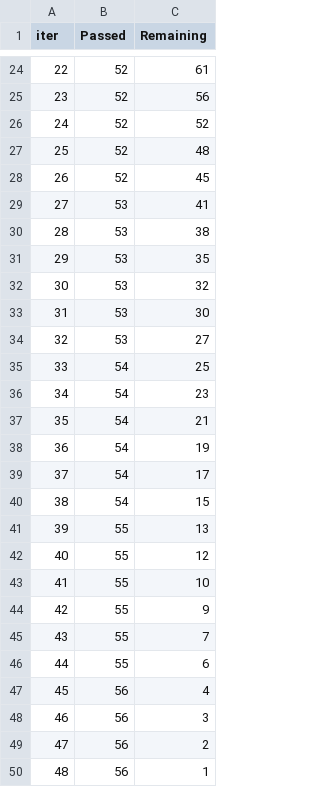
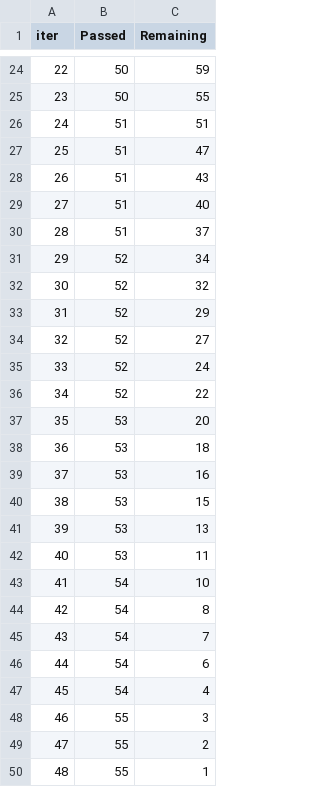
Before and after one commit to HohohoCode/AI-SECURITY-SUITE-LINUX-MINT-E-UBUNTU, a TSV file: catboost_info/time_left.tsv, drawn as a sheet; only a part is shown, gaps mark what is left out; the diff covers the shown part only.

```diff
--- a/catboost_info/time_left.tsv
+++ b/catboost_info/time_left.tsv
@@ -24,27 +24,27 @@ iter	Passed	Remaining
-22	52	61
-23	52	56
-24	52	52
-25	52	48
-26	52	45
-27	53	41
-28	53	38
-29	53	35
-30	53	32
-31	53	30
-32	53	27
-33	54	25
-34	54	23
-35	54	21
-36	54	19
-37	54	17
-38	54	15
-39	55	13
-40	55	12
-41	55	10
-42	55	9
-43	55	7
-44	55	6
-45	56	4
-46	56	3
-47	56	2
-48	56	1
+22	50	59
+23	50	55
+24	51	51
+25	51	47
+26	51	43
+27	51	40
+28	51	37
+29	52	34
+30	52	32
+31	52	29
+32	52	27
+33	52	24
+34	52	22
+35	53	20
+36	53	18
+37	53	16
+38	53	15
+39	53	13
+40	53	11
+41	54	10
+42	54	8
+43	54	7
+44	54	6
+45	54	4
+46	55	3
+47	55	2
+48	55	1
```
Also changed, not shown: 45 edited cells elsewhere in this file, 3 other files.
